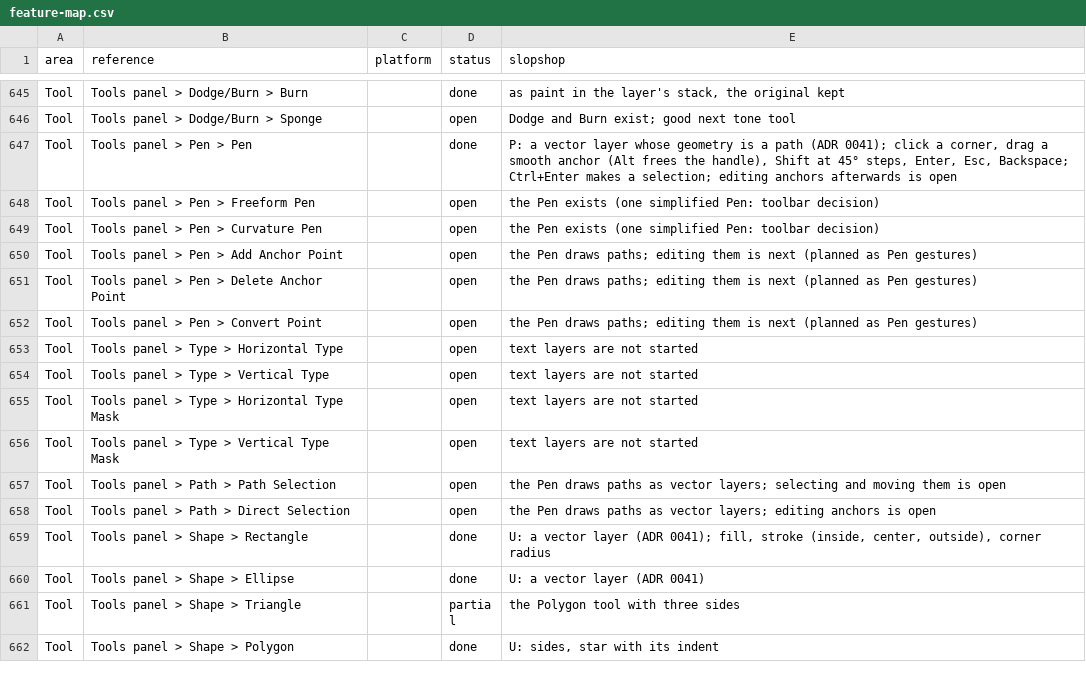
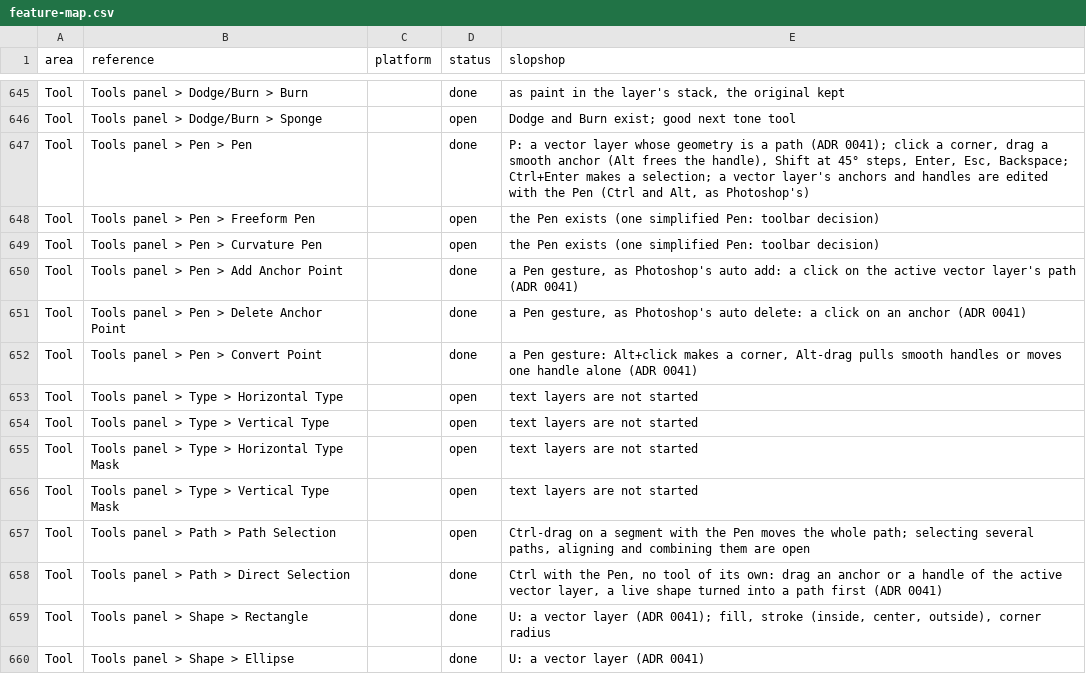
Before and after one commit to laBoiteBleue/slopshop, a CSV file: docs/feature-map.csv, drawn as a sheet; only a part is shown, gaps mark what is left out; the shorter side is filled out with more unchanged rows.

```diff
--- a/docs/feature-map.csv
+++ b/docs/feature-map.csv
@@ -646,8 +646,8 @@ Tool,Tools panel > Dodge/Burn > Burn,,done,"as paint in the layer's stack, the o
 Tool,Tools panel > Dodge/Burn > Sponge,,open,Dodge and Burn exist; good next tone tool
-Tool,Tools panel > Pen > Pen,,done,"P: a vector layer whose geometry is a path (ADR 0041); click a corner, drag a smooth anchor (Alt frees the handle), Shift at 45° steps, Enter, Esc, Backspace; Ctrl+Enter makes a selection; editing anchors afterwards is open"
+Tool,Tools panel > Pen > Pen,,done,"P: a vector layer whose geometry is a path (ADR 0041); click a corner, drag a smooth anchor (Alt frees the handle), Shift at 45° steps, Enter, Esc, Backspace; Ctrl+Enter makes a selection; a vector layer's anchors and handles are edited with the Pen (Ctrl and Alt, as Photoshop's)"
 Tool,Tools panel > Pen > Freeform Pen,,open,the Pen exists (one simplified Pen: toolbar decision)
 Tool,Tools panel > Pen > Curvature Pen,,open,the Pen exists (one simplified Pen: toolbar decision)
-Tool,Tools panel > Pen > Add Anchor Point,,open,the Pen draws paths; editing them is next (planned as Pen gestures)
-Tool,Tools panel > Pen > Delete Anchor Point,,open,the Pen draws paths; editing them is next (planned as Pen gestures)
-Tool,Tools panel > Pen > Convert Point,,open,the Pen draws paths; editing them is next (planned as Pen gestures)
+Tool,Tools panel > Pen > Add Anchor Point,,done,"a Pen gesture, as Photoshop's auto add: a click on the active vector layer's path (ADR 0041)"
+Tool,Tools panel > Pen > Delete Anchor Point,,done,"a Pen gesture, as Photoshop's auto delete: a click on an anchor (ADR 0041)"
+Tool,Tools panel > Pen > Convert Point,,done,"a Pen gesture: Alt+click makes a corner, Alt-drag pulls smooth handles or moves one handle alone (ADR 0041)"
 Tool,Tools panel > Type > Horizontal Type,,open,text layers are not started
@@ -656,4 +656,4 @@ Tool,Tools panel > Type > Horizontal Type Mask,,open,text layers are not started
 Tool,Tools panel > Type > Vertical Type Mask,,open,text layers are not started
-Tool,Tools panel > Path > Path Selection,,open,the Pen draws paths as vector layers; selecting and moving them is open
-Tool,Tools panel > Path > Direct Selection,,open,the Pen draws paths as vector layers; editing anchors is open
+Tool,Tools panel > Path > Path Selection,,open,"Ctrl-drag on a segment with the Pen moves the whole path; selecting several paths, aligning and combining them are open"
+Tool,Tools panel > Path > Direct Selection,,done,"Ctrl with the Pen, no tool of its own: drag an anchor or a handle of the active vector layer, a live shape turned into a path first (ADR 0041)"
 Tool,Tools panel > Shape > Rectangle,,done,"U: a vector layer (ADR 0041); fill, stroke (inside, center, outside), corner radius"
```
Also changed, not shown: 2 other files.
